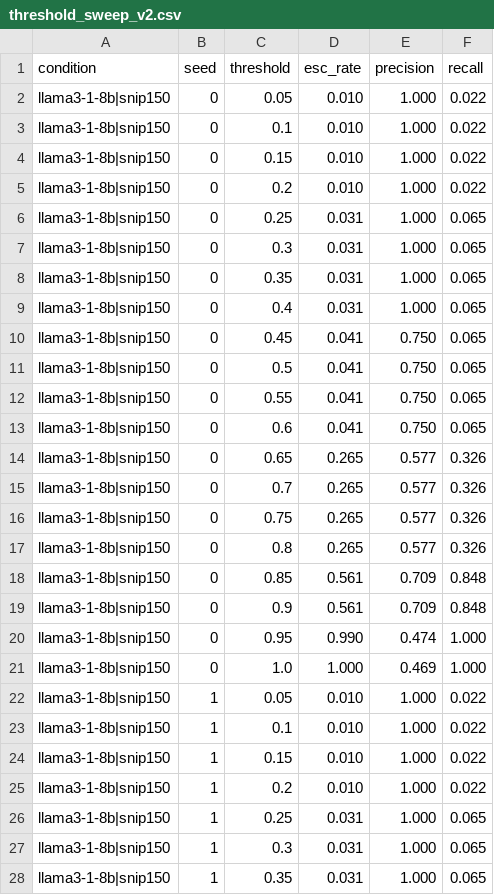
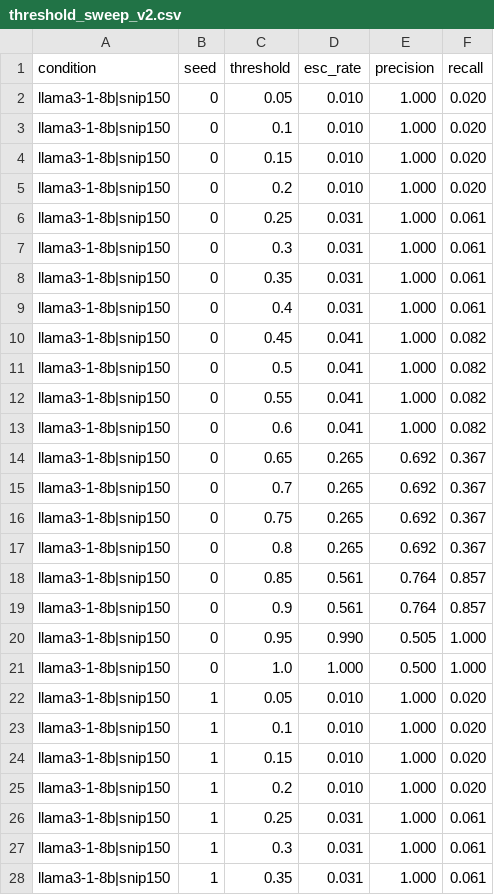
Before and after one commit to shiva-shivanibokka/take-home-project, a CSV file: eval_sop/runs/local/threshold_sweep_v2.csv, drawn as a sheet; only a part is shown; the diff covers the shown part only.

```diff
--- a/eval_sop/runs/local/threshold_sweep_v2.csv
+++ b/eval_sop/runs/local/threshold_sweep_v2.csv
@@ -1,28 +1,28 @@
 condition,seed,threshold,esc_rate,precision,recall
-llama3-1-8b|snip150,0,0.05,0.010,1.000,0.022
-llama3-1-8b|snip150,0,0.1,0.010,1.000,0.022
-llama3-1-8b|snip150,0,0.15,0.010,1.000,0.022
-llama3-1-8b|snip150,0,0.2,0.010,1.000,0.022
-llama3-1-8b|snip150,0,0.25,0.031,1.000,0.065
-llama3-1-8b|snip150,0,0.3,0.031,1.000,0.065
-llama3-1-8b|snip150,0,0.35,0.031,1.000,0.065
-llama3-1-8b|snip150,0,0.4,0.031,1.000,0.065
-llama3-1-8b|snip150,0,0.45,0.041,0.750,0.065
-llama3-1-8b|snip150,0,0.5,0.041,0.750,0.065
-llama3-1-8b|snip150,0,0.55,0.041,0.750,0.065
-llama3-1-8b|snip150,0,0.6,0.041,0.750,0.065
-llama3-1-8b|snip150,0,0.65,0.265,0.577,0.326
-llama3-1-8b|snip150,0,0.7,0.265,0.577,0.326
-llama3-1-8b|snip150,0,0.75,0.265,0.577,0.326
-llama3-1-8b|snip150,0,0.8,0.265,0.577,0.326
-llama3-1-8b|snip150,0,0.85,0.561,0.709,0.848
-llama3-1-8b|snip150,0,0.9,0.561,0.709,0.848
-llama3-1-8b|snip150,0,0.95,0.990,0.474,1.000
-llama3-1-8b|snip150,0,1.0,1.000,0.469,1.000
-llama3-1-8b|snip150,1,0.05,0.010,1.000,0.022
-llama3-1-8b|snip150,1,0.1,0.010,1.000,0.022
-llama3-1-8b|snip150,1,0.15,0.010,1.000,0.022
-llama3-1-8b|snip150,1,0.2,0.010,1.000,0.022
-llama3-1-8b|snip150,1,0.25,0.031,1.000,0.065
-llama3-1-8b|snip150,1,0.3,0.031,1.000,0.065
-llama3-1-8b|snip150,1,0.35,0.031,1.000,0.065
+llama3-1-8b|snip150,0,0.05,0.010,1.000,0.020
+llama3-1-8b|snip150,0,0.1,0.010,1.000,0.020
+llama3-1-8b|snip150,0,0.15,0.010,1.000,0.020
+llama3-1-8b|snip150,0,0.2,0.010,1.000,0.020
+llama3-1-8b|snip150,0,0.25,0.031,1.000,0.061
+llama3-1-8b|snip150,0,0.3,0.031,1.000,0.061
+llama3-1-8b|snip150,0,0.35,0.031,1.000,0.061
+llama3-1-8b|snip150,0,0.4,0.031,1.000,0.061
+llama3-1-8b|snip150,0,0.45,0.041,1.000,0.082
+llama3-1-8b|snip150,0,0.5,0.041,1.000,0.082
+llama3-1-8b|snip150,0,0.55,0.041,1.000,0.082
+llama3-1-8b|snip150,0,0.6,0.041,1.000,0.082
+llama3-1-8b|snip150,0,0.65,0.265,0.692,0.367
+llama3-1-8b|snip150,0,0.7,0.265,0.692,0.367
+llama3-1-8b|snip150,0,0.75,0.265,0.692,0.367
+llama3-1-8b|snip150,0,0.8,0.265,0.692,0.367
+llama3-1-8b|snip150,0,0.85,0.561,0.764,0.857
+llama3-1-8b|snip150,0,0.9,0.561,0.764,0.857
+llama3-1-8b|snip150,0,0.95,0.990,0.505,1.000
+llama3-1-8b|snip150,0,1.0,1.000,0.500,1.000
+llama3-1-8b|snip150,1,0.05,0.010,1.000,0.020
+llama3-1-8b|snip150,1,0.1,0.010,1.000,0.020
+llama3-1-8b|snip150,1,0.15,0.010,1.000,0.020
+llama3-1-8b|snip150,1,0.2,0.010,1.000,0.020
+llama3-1-8b|snip150,1,0.25,0.031,1.000,0.061
+llama3-1-8b|snip150,1,0.3,0.031,1.000,0.061
+llama3-1-8b|snip150,1,0.35,0.031,1.000,0.061
```
Also changed, not shown: 49 edited cells elsewhere in this file, eval_sop/runs/frames/threshold_sweep_v2.csv, eval_sop/runs/frames/threshold_sweep_v2_noexposure.csv, 17 other files.
